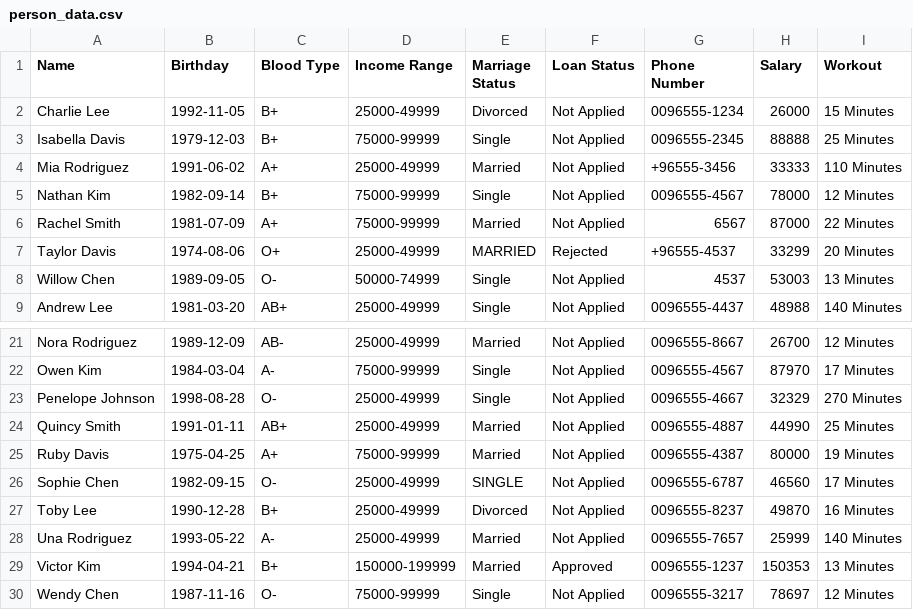
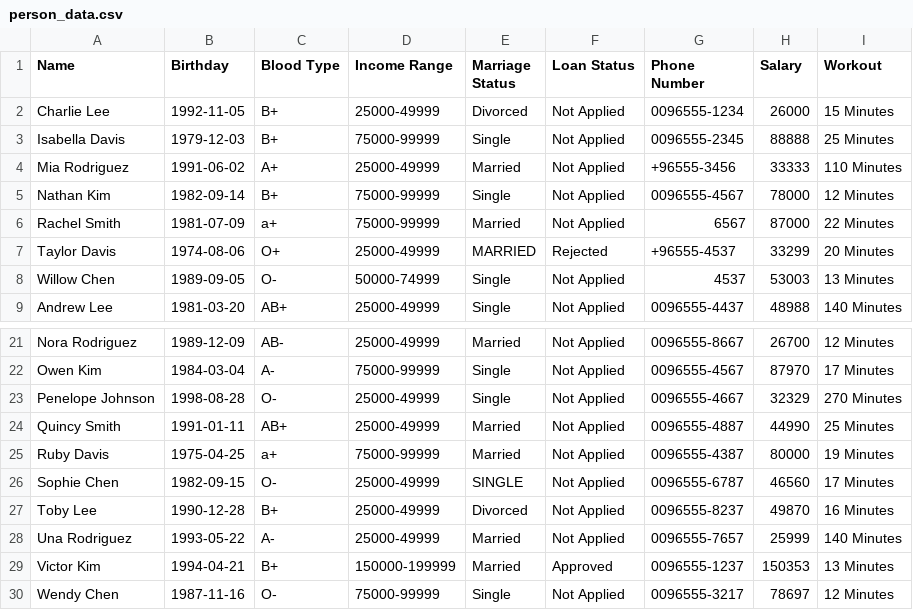
Before and after one commit to khalidkhaan/datascience-dataset, a CSV file: person_data.csv, drawn as a sheet; only a part is shown, gaps mark what is left out; the diff names each change by its address in the sheet, - before the commit and + after, or states it on an @@ line.

Commit message:
blood

```diff
--- a/person_data.csv
+++ b/person_data.csv
-C6 (Blood Type): A+
+C6 (Blood Type): a+
-C25 (Blood Type): A+
+C25 (Blood Type): a+
```
